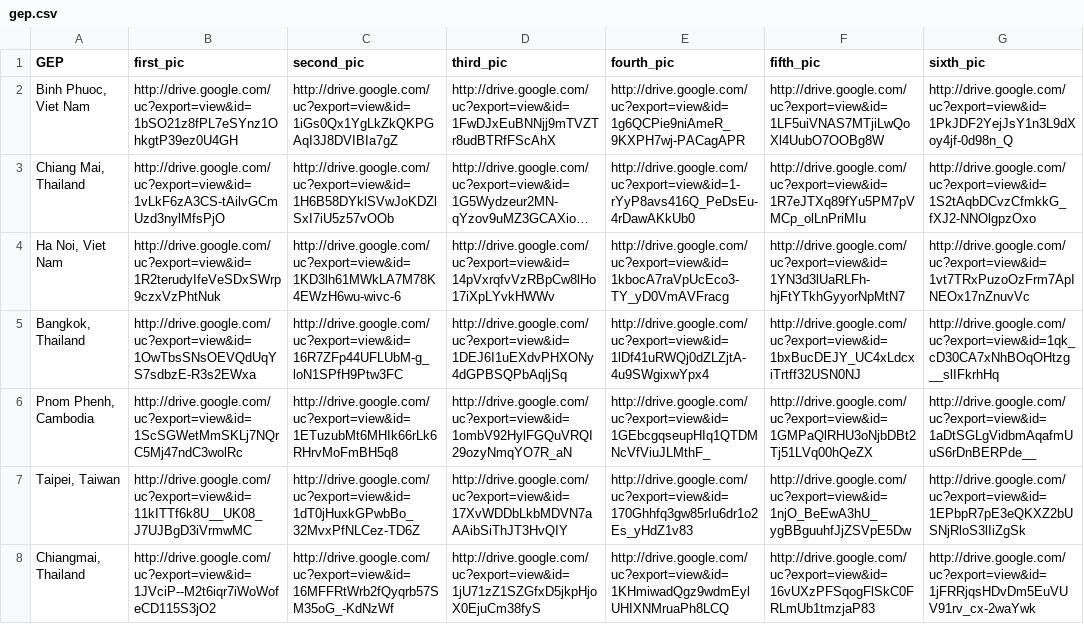
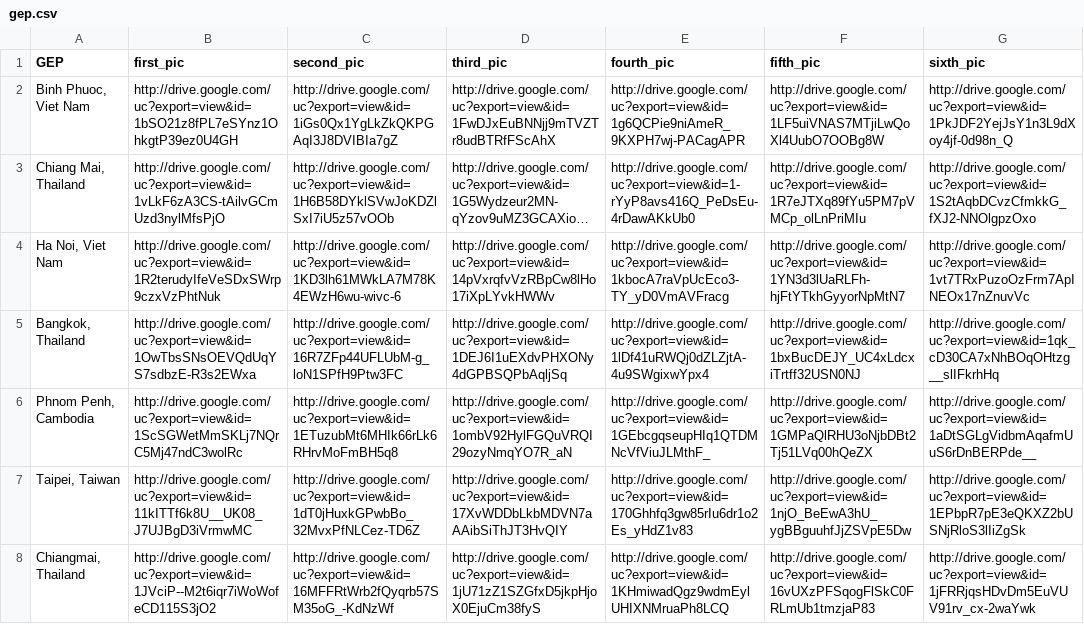
Before and after one commit to SJICodingCAS/ib-open-house, a CSV file: _data/gep.csv, drawn as a sheet; only a part is shown; long unchanged cells end in …; the diff names each change by its address in the sheet, - before the commit and + after, or states it on an @@ line.

```diff
--- a/_data/gep.csv
+++ b/_data/gep.csv
-A6 (GEP): Pnom Phenh, Cambodia
+A6 (GEP): Phnom Penh, Cambodia
```
Also changed, not shown: 7 other files.
